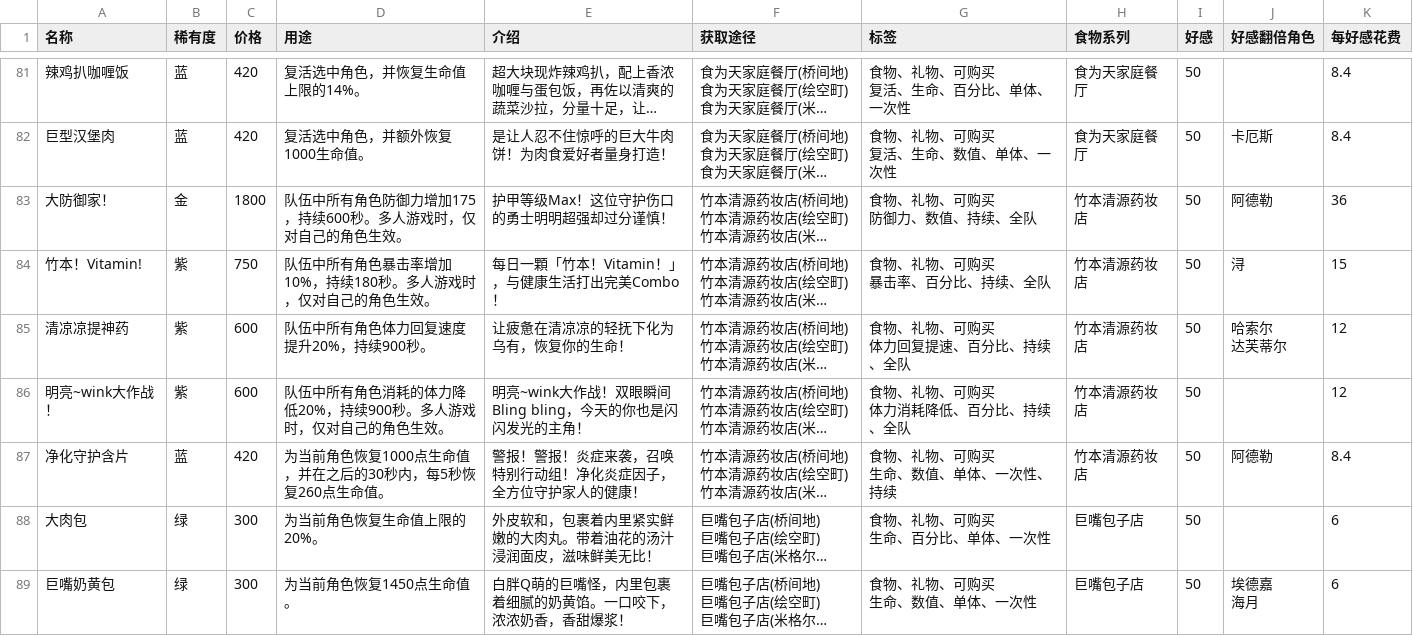
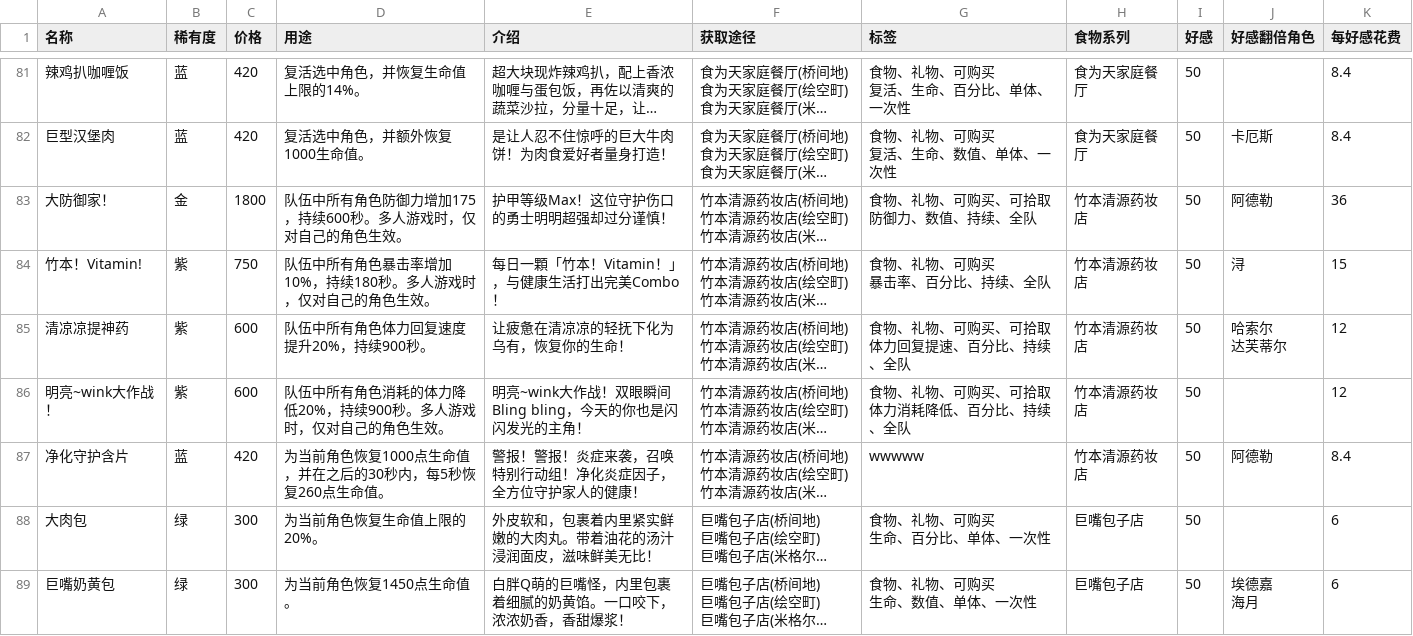
Before and after one commit to NTE-Wiki/Wiki, a CSV file: items/assets/db/foods_is_gift.csv, drawn as a sheet; only a part is shown, gaps mark what is left out; long unchanged cells end in …; ↵ is a line break in a cell; the diff covers the shown part only; the diff names each change by its address in the sheet, - before the commit and + after, or states it on an @@ line.

```diff
--- a/items/assets/db/foods_is_gift.csv
+++ b/items/assets/db/foods_is_gift.csv
-G83 (标签): 食物、礼物、可购买 ↵ 防御力、数值、持续、全队
+G83 (标签): 食物、礼物、可购买、可拾取 ↵ 防御力、数值、持续、全队
-G85 (标签): 食物、礼物、可购买 ↵ 体力回复提速、百分比、持续、全队
+G85 (标签): 食物、礼物、可购买、可拾取 ↵ 体力回复提速、百分比、持续、全队
-G86 (标签): 食物、礼物、可购买 ↵ 体力消耗降低、百分比、持续、全队
+G86 (标签): 食物、礼物、可购买、可拾取 ↵ 体力消耗降低、百分比、持续、全队
-G87 (标签): 食物、礼物、可购买 ↵ 生命、数值、单体、一次性、持续
+G87 (标签): wwwww
```
Also changed, not shown: 14 edited cells elsewhere in this file, 42 other files.
